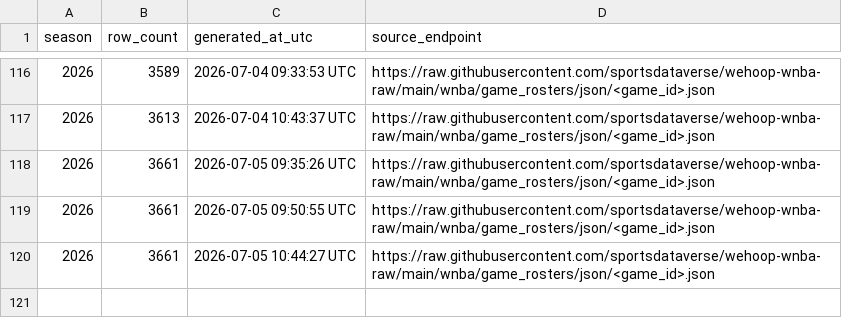
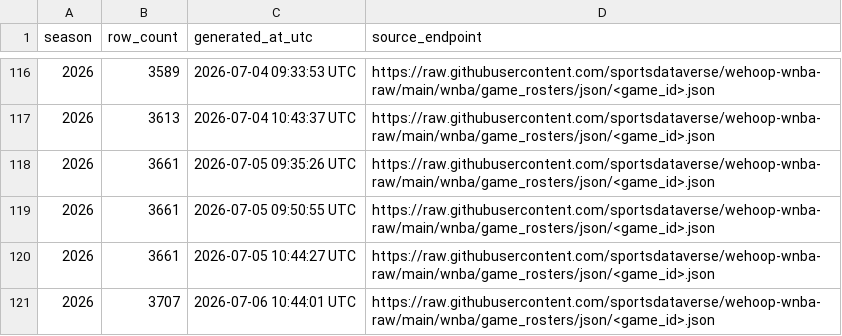
Before and after one commit to sportsdataverse/wehoop-wnba-data, a CSV file: wnba/game_rosters/wnba_game_rosters_in_data_repo.csv, drawn as a sheet; only a part is shown, gaps mark what is left out.

```diff
--- a/wnba/game_rosters/wnba_game_rosters_in_data_repo.csv
+++ b/wnba/game_rosters/wnba_game_rosters_in_data_repo.csv
@@ -120 +120,2 @@ season,row_count,generated_at_utc,source_endpoint
 2026,3661,2026-07-05 10:44:27 UTC,https://raw.githubusercontent.com/sportsdataverse/wehoop-wnba-raw/main/wnba/game_rosters/json/<game_id>.json
+2026,3707,2026-07-06 10:44:01 UTC,https://raw.githubusercontent.com/sportsdataverse/wehoop-wnba-raw/main/wnba/game_rosters/json/<game_id>.json
```
Also changed, not shown: wnba/officials/wnba_officials_in_data_repo.csv, wnba/player_season_stats/wnba_player_season_stats_in_data_repo.csv, 29 other files.
